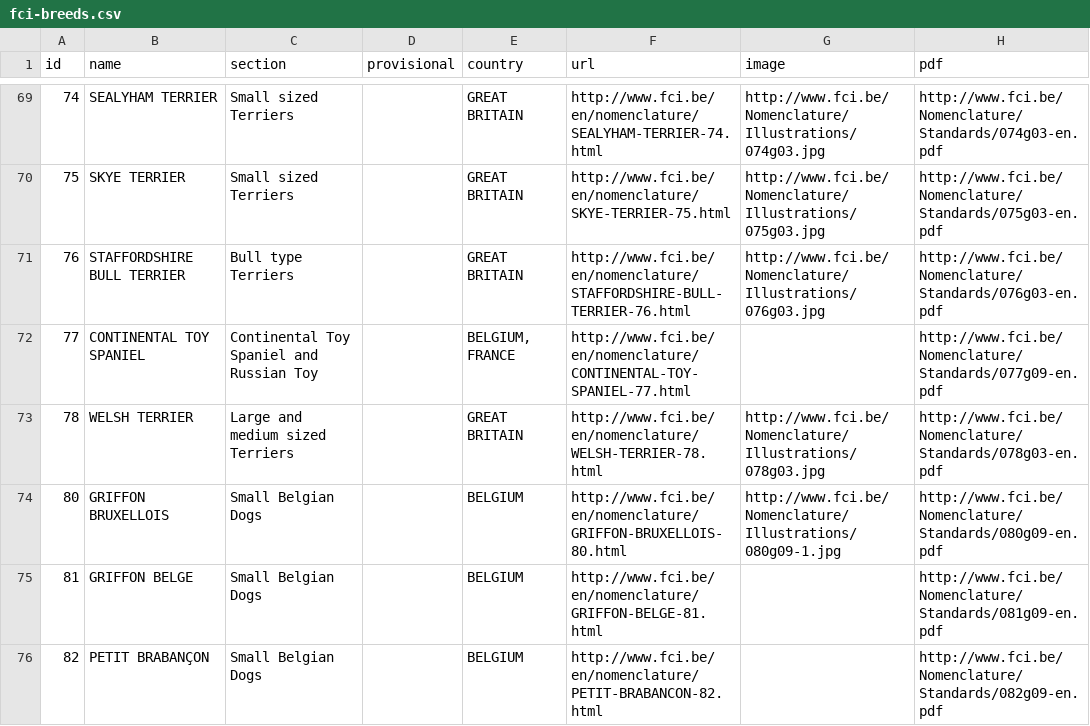
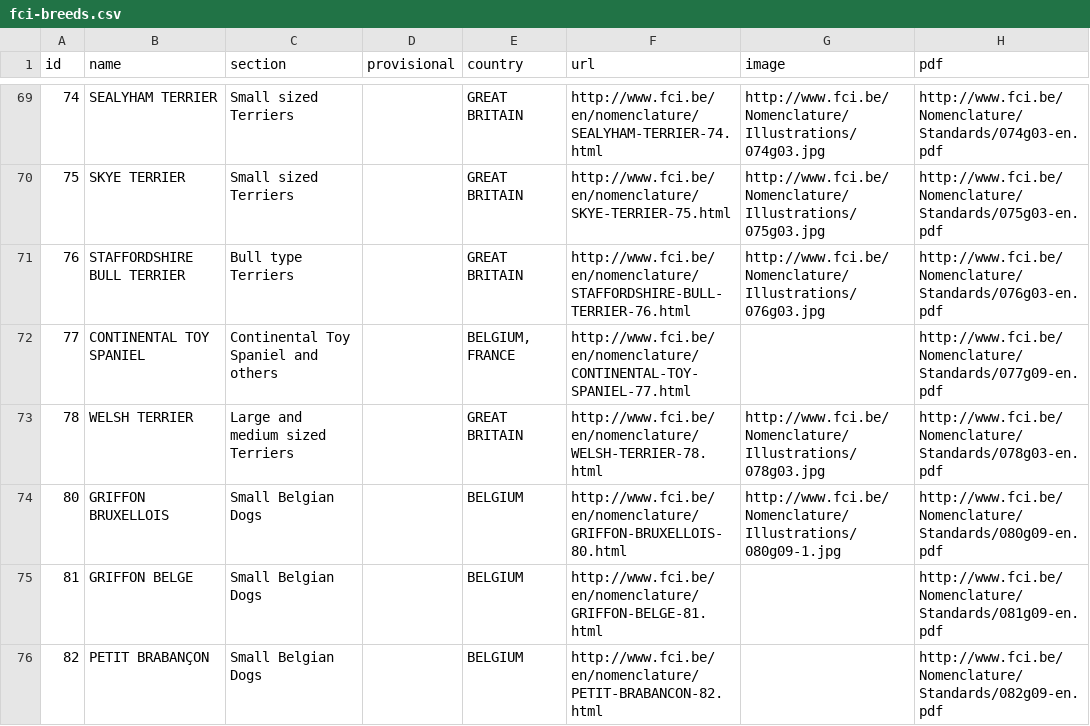
Before and after one commit to paiv/fci-breeds, a CSV file: fci-breeds.csv, drawn as a sheet; only a part is shown, gaps mark what is left out; the diff covers the shown part only.

```diff
--- a/fci-breeds.csv
+++ b/fci-breeds.csv
@@ -71,3 +71,3 @@ id,name,section,provisional,country,url,image,pdf
 76,STAFFORDSHIRE BULL TERRIER,Bull type Terriers,,GREAT BRITAIN,http://www.fci.be/en/nomenclature/STAFFORDSHIRE-BULL-TERRIER-76.html,http://www.fci.be/Nomenclature/Illustrations/076g03.jpg,http://www.fci.be/Nomenclature/Standards/076g03-en.pdf
-77,CONTINENTAL TOY SPANIEL,Continental Toy Spaniel and Russian Toy,,"BELGIUM, FRANCE",http://www.fci.be/en/nomenclature/CONTINENTAL-TOY-SPANIEL-77.html,,http://www.fci.be/Nomenclature/Standards/077g09-en.pdf
+77,CONTINENTAL TOY SPANIEL,Continental Toy Spaniel and others,,"BELGIUM, FRANCE",http://www.fci.be/en/nomenclature/CONTINENTAL-TOY-SPANIEL-77.html,,http://www.fci.be/Nomenclature/Standards/077g09-en.pdf
 78,WELSH TERRIER,Large and medium sized Terriers,,GREAT BRITAIN,http://www.fci.be/en/nomenclature/WELSH-TERRIER-78.html,http://www.fci.be/Nomenclature/Illustrations/078g03.jpg,http://www.fci.be/Nomenclature/Standards/078g03-en.pdf
```
Also changed, not shown: 6 added rows and 6 edited cells elsewhere in this file.
